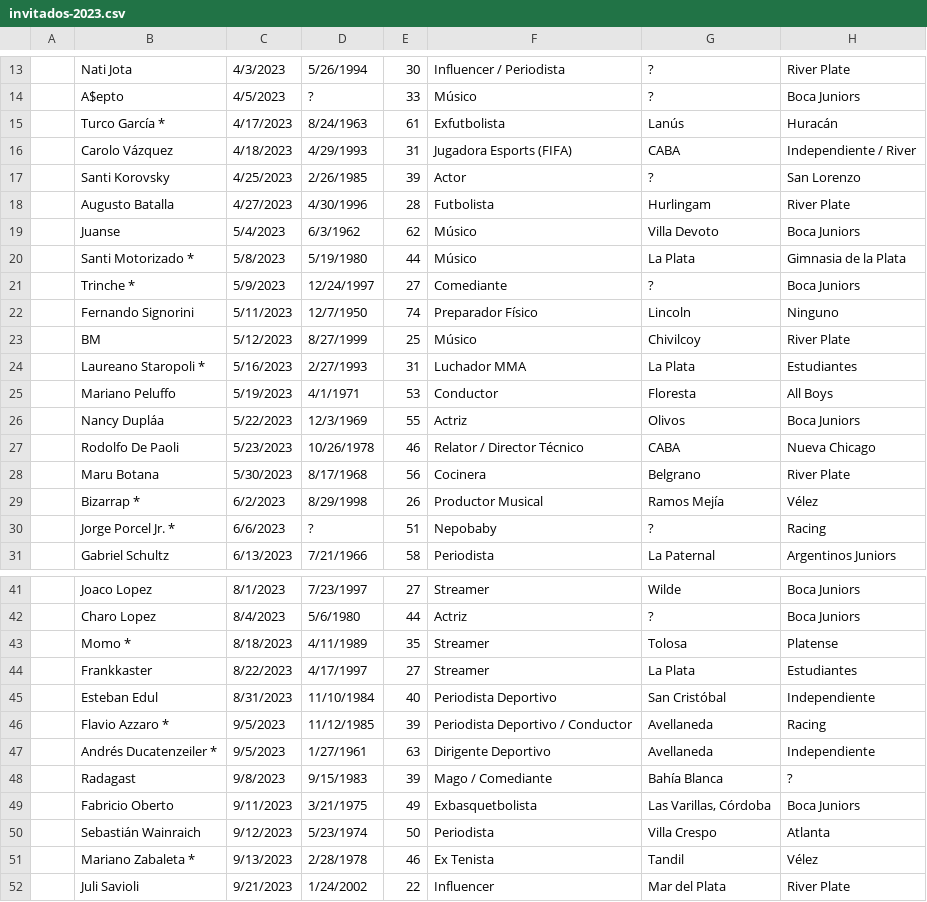
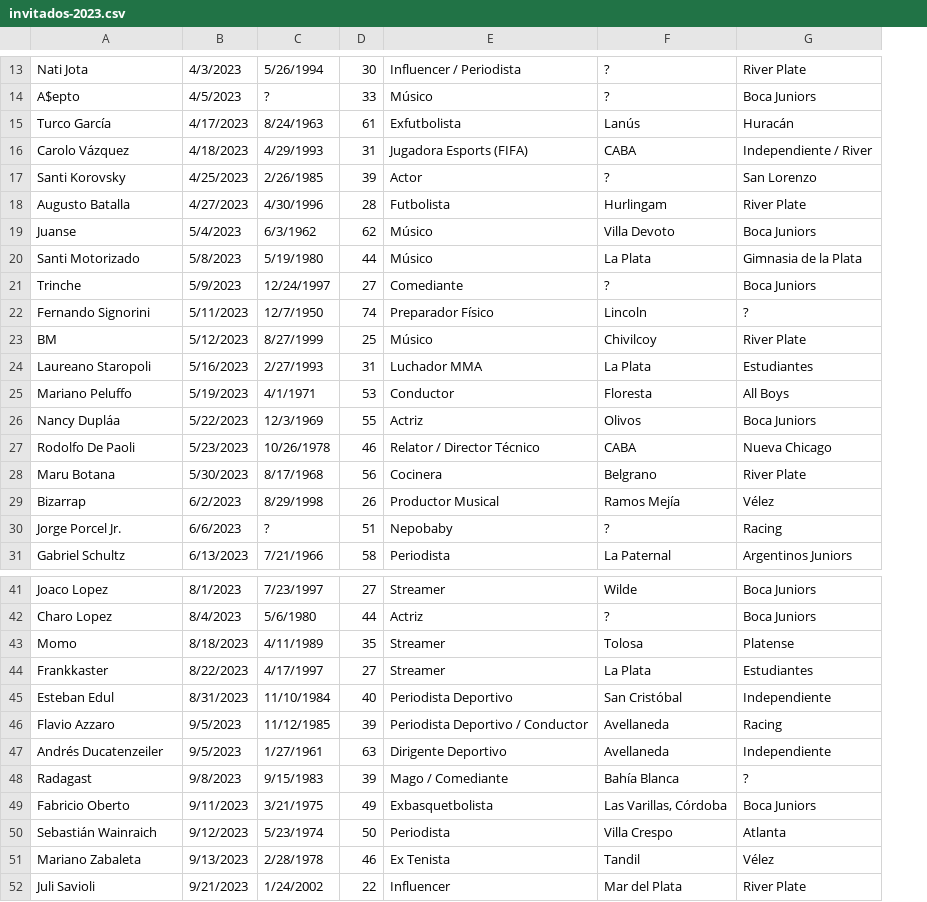
Before and after one commit to SantiagoZarate/paren-la-data, a CSV file: public/csv/invitados-2023.csv, drawn as a sheet; only a part is shown, gaps mark what is left out; removed rows and columns are numbered as before the commit, all else as after; the diff covers the shown part only; the diff names each change by its address in the sheet, - before the commit and + after, or states it on an @@ line.

```diff
--- a/public/csv/invitados-2023.csv
+++ b/public/csv/invitados-2023.csv
-column A, empty
-A15: Turco García *
+A15: Turco García
-A20: Santi Motorizado *
+A20: Santi Motorizado
-A21: Trinche *
+A21: Trinche
-G22: Ninguno
+G22: ?
-A24: Laureano Staropoli *
+A24: Laureano Staropoli
-A29: Bizarrap *
+A29: Bizarrap
-A30: Jorge Porcel Jr. *
+A30: Jorge Porcel Jr.
-A43: Momo *
+A43: Momo
-A46: Flavio Azzaro *
+A46: Flavio Azzaro
-A47: Andrés Ducatenzeiler *
+A47: Andrés Ducatenzeiler
-A51: Mariano Zabaleta *
+A51: Mariano Zabaleta
```
Also changed, not shown: 8 edited cells elsewhere in this file, public/csv/invitados-2022.csv, public/csv/invitados-2024.csv, 1 other file.
